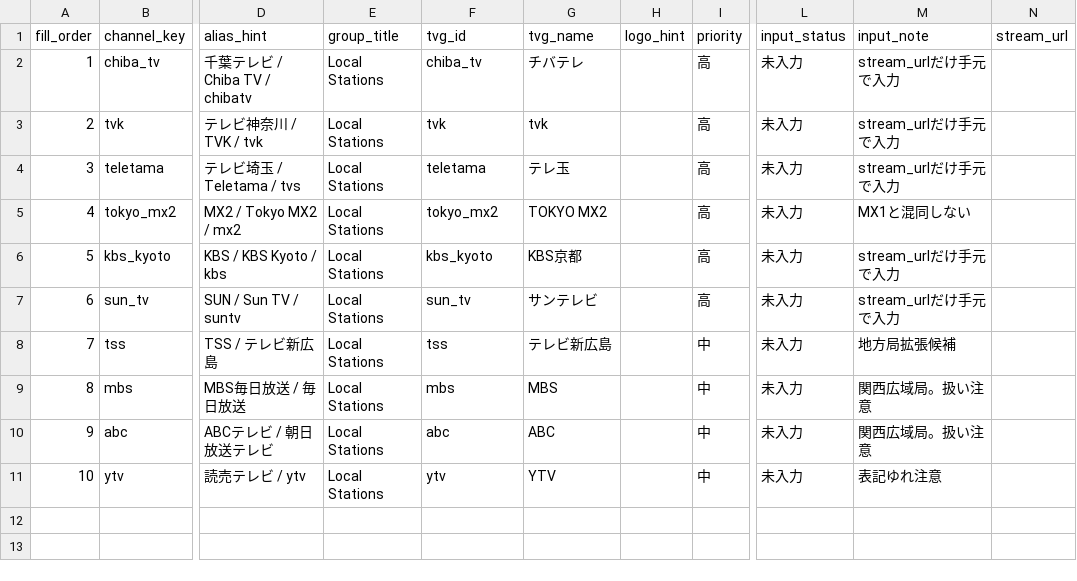
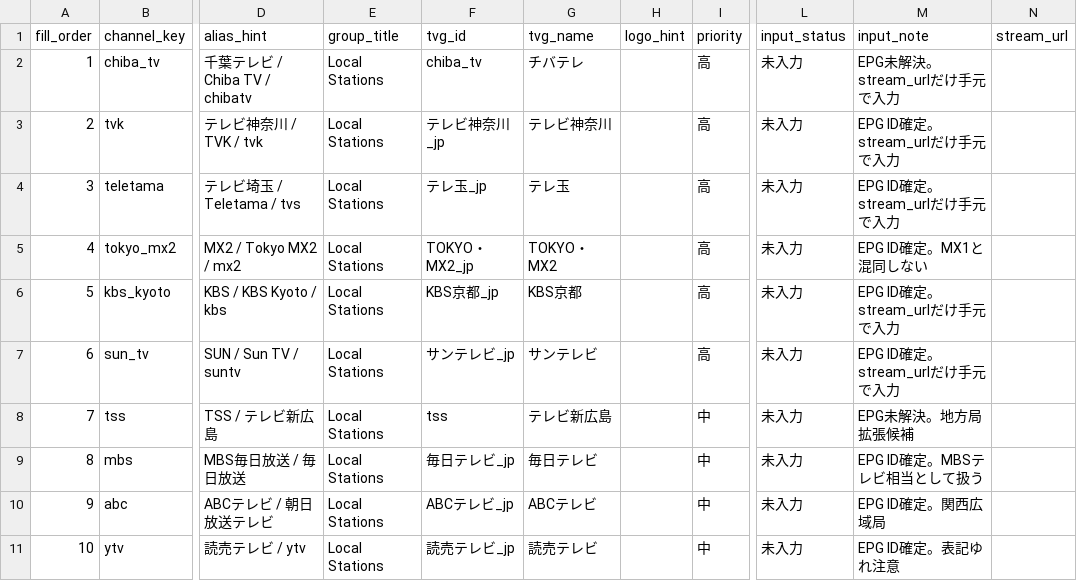
Before and after one commit to ajiousama/japan-iptv-research, a CSV file: japan_iptv_local_station_m3u_private_template.csv, drawn as a sheet; only a part is shown, gaps mark what is left out; the diff names each change by its address in the sheet, - before the commit and + after, or states it on an @@ line.

Commit message:
Update local station M3U template tvg IDs

```diff
--- a/japan_iptv_local_station_m3u_private_template.csv
+++ b/japan_iptv_local_station_m3u_private_template.csv
-M2 (input_note): stream_urlだけ手元で入力
+M2 (input_note): EPG未解決。stream_urlだけ手元で入力
-F3 (tvg_id): tvk
+F3 (tvg_id): テレビ神奈川_jp
-G3 (tvg_name): tvk
+G3 (tvg_name): テレビ神奈川
-M3:M4 (input_note): stream_urlだけ手元で入力
+M3:M4 (input_note): EPG ID確定。stream_urlだけ手元で入力
-F4 (tvg_id): teletama
+F4 (tvg_id): テレ玉_jp
-F5 (tvg_id): tokyo_mx2
+F5 (tvg_id): TOKYO・MX2_jp
-G5 (tvg_name): TOKYO MX2
+G5 (tvg_name): TOKYO・MX2
-M5 (input_note): MX1と混同しない
+M5 (input_note): EPG ID確定。MX1と混同しない
-F6 (tvg_id): kbs_kyoto
+F6 (tvg_id): KBS京都_jp
-M6:M7 (input_note): stream_urlだけ手元で入力
+M6:M7 (input_note): EPG ID確定。stream_urlだけ手元で入力
-F7 (tvg_id): sun_tv
+F7 (tvg_id): サンテレビ_jp
-M8 (input_note): 地方局拡張候補
+M8 (input_note): EPG未解決。地方局拡張候補
-F9 (tvg_id): mbs
+F9 (tvg_id): 毎日テレビ_jp
-G9 (tvg_name): MBS
+G9 (tvg_name): 毎日テレビ
-M9 (input_note): 関西広域局。扱い注意
+M9 (input_note): EPG ID確定。MBSテレビ相当として扱う
-F10 (tvg_id): abc
+F10 (tvg_id): ABCテレビ_jp
-G10 (tvg_name): ABC
+G10 (tvg_name): ABCテレビ
-M10 (input_note): 関西広域局。扱い注意
+M10 (input_note): EPG ID確定。関西広域局
-F11 (tvg_id): ytv
+F11 (tvg_id): 読売テレビ_jp
-G11 (tvg_name): YTV
+G11 (tvg_name): 読売テレビ
-M11 (input_note): 表記ゆれ注意
+M11 (input_note): EPG ID確定。表記ゆれ注意
```
